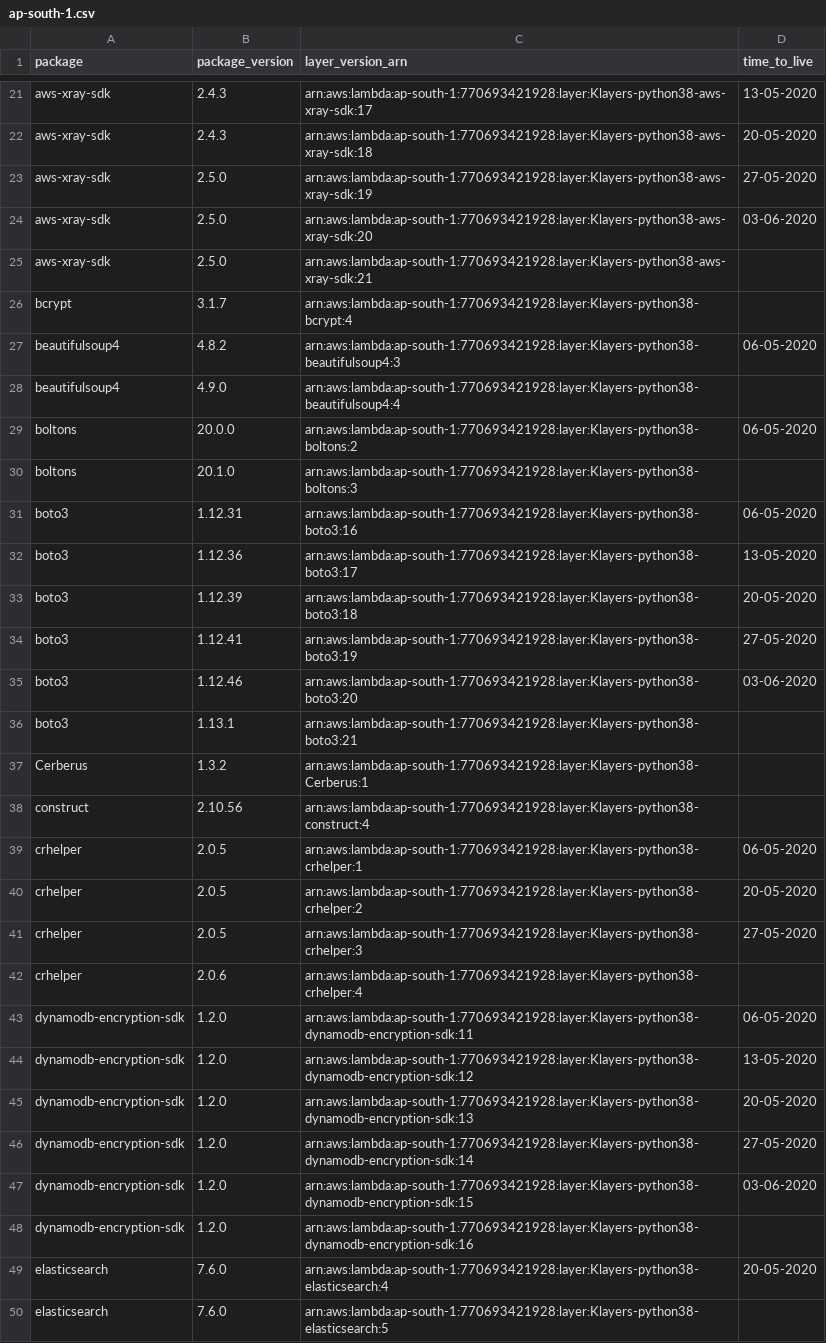
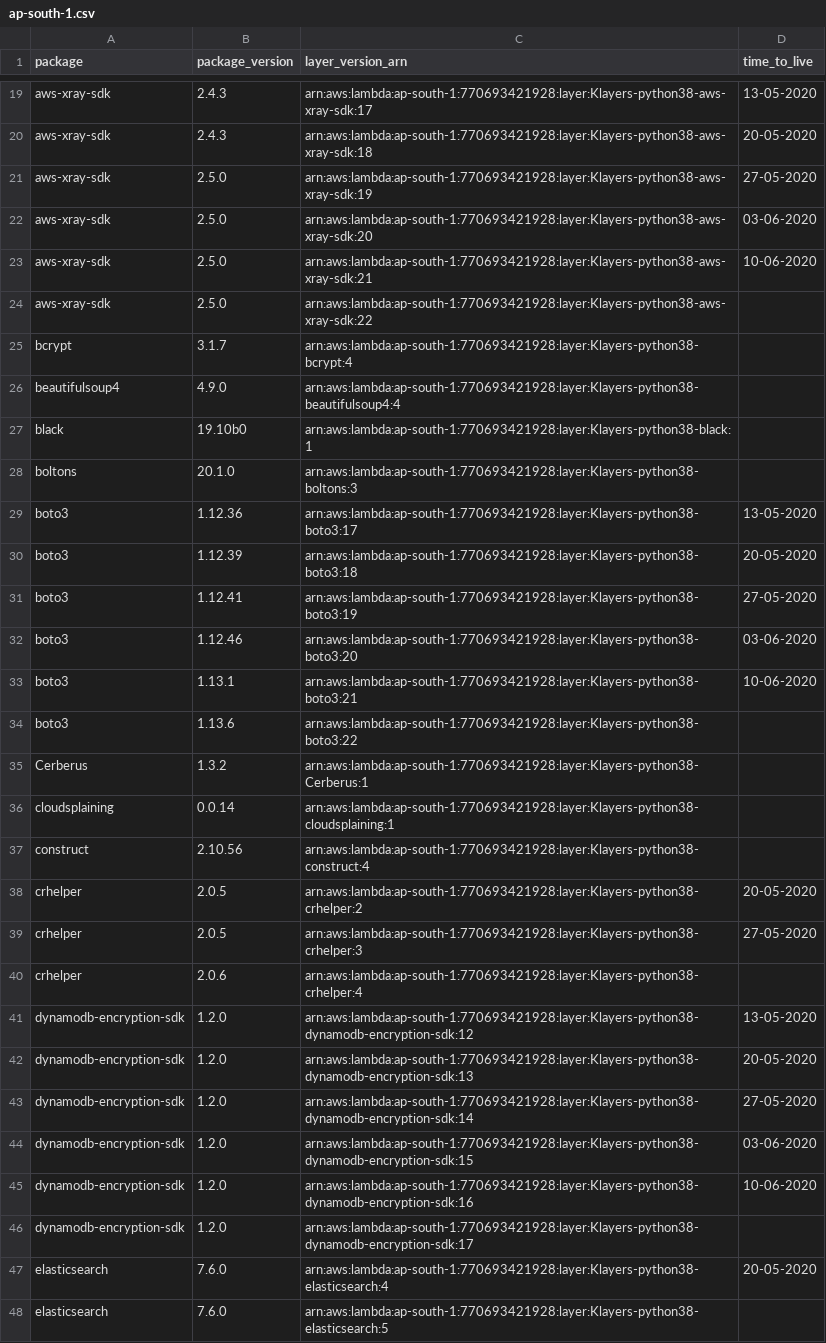
Before and after one commit to keithrozario/Klayers, a CSV file: deployments/python3.8/arns/ap-south-1.csv, drawn as a sheet; only a part is shown, gaps mark what is left out; the diff covers the shown part only.

```diff
--- a/deployments/python3.8/arns/ap-south-1.csv
+++ b/deployments/python3.8/arns/ap-south-1.csv
@@ -24,9 +22,8 @@ aws-xray-sdk,2.5.0,arn:aws:lambda:ap-south-1:770693421928:layer:Klayers-python38
 aws-xray-sdk,2.5.0,arn:aws:lambda:ap-south-1:770693421928:layer:Klayers-python38-aws-xray-sdk:20,03-06-2020
-aws-xray-sdk,2.5.0,arn:aws:lambda:ap-south-1:770693421928:layer:Klayers-python38-aws-xray-sdk:21,
+aws-xray-sdk,2.5.0,arn:aws:lambda:ap-south-1:770693421928:layer:Klayers-python38-aws-xray-sdk:21,10-06-2020
+aws-xray-sdk,2.5.0,arn:aws:lambda:ap-south-1:770693421928:layer:Klayers-python38-aws-xray-sdk:22,
 bcrypt,3.1.7,arn:aws:lambda:ap-south-1:770693421928:layer:Klayers-python38-bcrypt:4,
-beautifulsoup4,4.8.2,arn:aws:lambda:ap-south-1:770693421928:layer:Klayers-python38-beautifulsoup4:3,06-05-2020
 beautifulsoup4,4.9.0,arn:aws:lambda:ap-south-1:770693421928:layer:Klayers-python38-beautifulsoup4:4,
-boltons,20.0.0,arn:aws:lambda:ap-south-1:770693421928:layer:Klayers-python38-boltons:2,06-05-2020
+black,19.10b0,arn:aws:lambda:ap-south-1:770693421928:layer:Klayers-python38-black:1,
 boltons,20.1.0,arn:aws:lambda:ap-south-1:770693421928:layer:Klayers-python38-boltons:3,
-boto3,1.12.31,arn:aws:lambda:ap-south-1:770693421928:layer:Klayers-python38-boto3:16,06-05-2020
 boto3,1.12.36,arn:aws:lambda:ap-south-1:770693421928:layer:Klayers-python38-boto3:17,13-05-2020
@@ -35,6 +32,7 @@ boto3,1.12.41,arn:aws:lambda:ap-south-1:770693421928:layer:Klayers-python38-boto
 boto3,1.12.46,arn:aws:lambda:ap-south-1:770693421928:layer:Klayers-python38-boto3:20,03-06-2020
-boto3,1.13.1,arn:aws:lambda:ap-south-1:770693421928:layer:Klayers-python38-boto3:21,
+boto3,1.13.1,arn:aws:lambda:ap-south-1:770693421928:layer:Klayers-python38-boto3:21,10-06-2020
+boto3,1.13.6,arn:aws:lambda:ap-south-1:770693421928:layer:Klayers-python38-boto3:22,
 Cerberus,1.3.2,arn:aws:lambda:ap-south-1:770693421928:layer:Klayers-python38-Cerberus:1,
+cloudsplaining,0.0.14,arn:aws:lambda:ap-south-1:770693421928:layer:Klayers-python38-cloudsplaining:1,
 construct,2.10.56,arn:aws:lambda:ap-south-1:770693421928:layer:Klayers-python38-construct:4,
-crhelper,2.0.5,arn:aws:lambda:ap-south-1:770693421928:layer:Klayers-python38-crhelper:1,06-05-2020
 crhelper,2.0.5,arn:aws:lambda:ap-south-1:770693421928:layer:Klayers-python38-crhelper:2,20-05-2020
@@ -42,3 +40,2 @@ crhelper,2.0.5,arn:aws:lambda:ap-south-1:770693421928:layer:Klayers-python38-crh
 crhelper,2.0.6,arn:aws:lambda:ap-south-1:770693421928:layer:Klayers-python38-crhelper:4,
-dynamodb-encryption-sdk,1.2.0,arn:aws:lambda:ap-south-1:770693421928:layer:Klayers-python38-dynamodb-encryption-sdk:11,06-05-2020
 dynamodb-encryption-sdk,1.2.0,arn:aws:lambda:ap-south-1:770693421928:layer:Klayers-python38-dynamodb-encryption-sdk:12,13-05-2020
@@ -47,3 +44,4 @@ dynamodb-encryption-sdk,1.2.0,arn:aws:lambda:ap-south-1:770693421928:layer:Klaye
 dynamodb-encryption-sdk,1.2.0,arn:aws:lambda:ap-south-1:770693421928:layer:Klayers-python38-dynamodb-encryption-sdk:15,03-06-2020
-dynamodb-encryption-sdk,1.2.0,arn:aws:lambda:ap-south-1:770693421928:layer:Klayers-python38-dynamodb-encryption-sdk:16,
+dynamodb-encryption-sdk,1.2.0,arn:aws:lambda:ap-south-1:770693421928:layer:Klayers-python38-dynamodb-encryption-sdk:16,10-06-2020
+dynamodb-encryption-sdk,1.2.0,arn:aws:lambda:ap-south-1:770693421928:layer:Klayers-python38-dynamodb-encryption-sdk:17,
 elasticsearch,7.6.0,arn:aws:lambda:ap-south-1:770693421928:layer:Klayers-python38-elasticsearch:4,20-05-2020
```
Also changed, not shown: 11 added rows, 20 removed rows and 16 edited cells elsewhere in this file, deployments/python3.8/arns/ap-east-1.csv, deployments/python3.8/arns/eu-north-1.csv, 32 other files.
